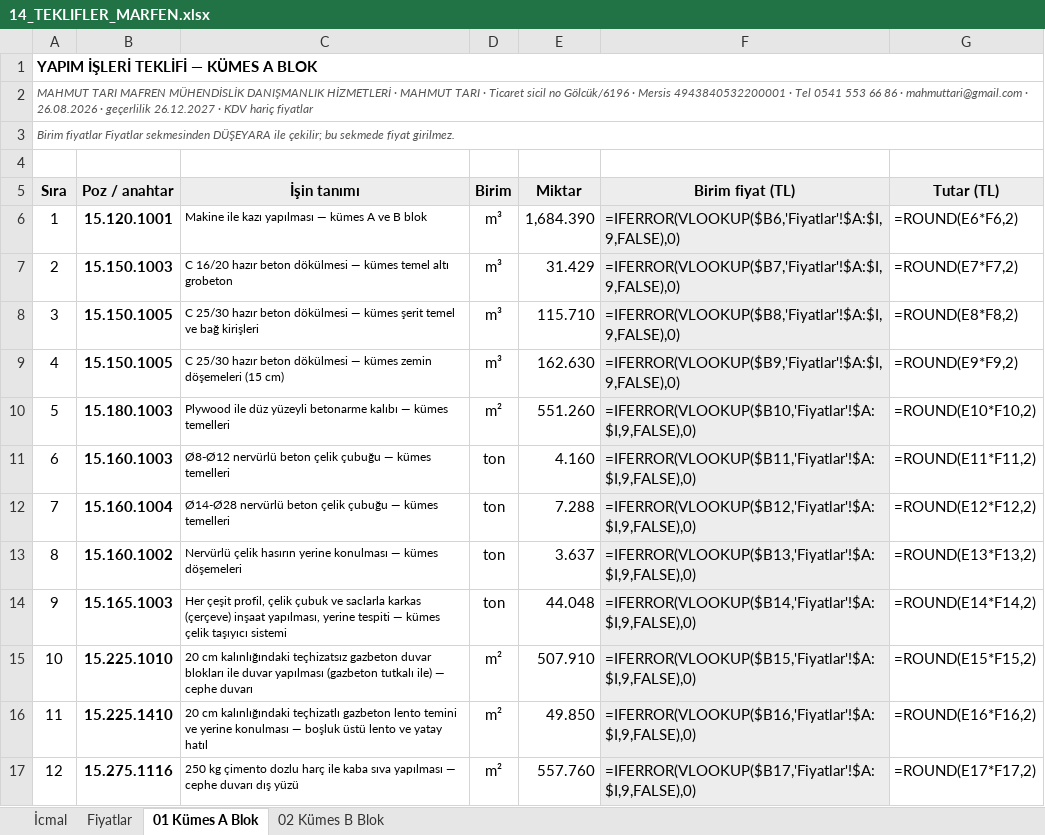
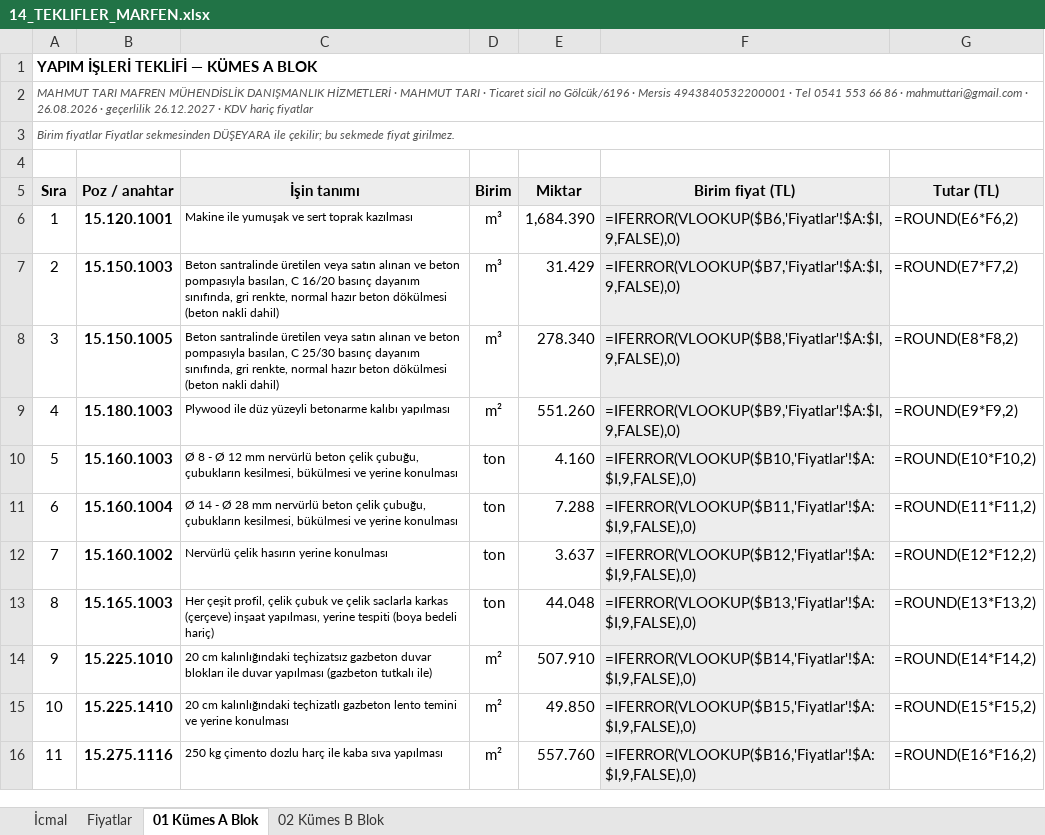
Before and after one commit to mahmuttari/Yonetmelik-araclari, an Excel workbook: belgeler/14_TEKLIFLER_MARFEN.xlsx, sheet 01 Kümes A Blok, drawn as a sheet; only a part is shown; values as stored, in another font and other column widths than the file's, no borders; formulas without a stored value are shown as written; removed rows and columns are numbered as before the commit, all else as after; the diff covers the shown part only; the diff names each change by its address in the sheet, - before the commit and + after, or states it on an @@ line.

```diff
--- a/belgeler/14_TEKLIFLER_MARFEN.xlsx (sheet 01 Kümes A Blok)
+++ b/belgeler/14_TEKLIFLER_MARFEN.xlsx (sheet 01 Kümes A Blok)
-C6 (İşin tanımı): Makine ile kazı yapılması — kümes A ve B blok
+C6 (İşin tanımı): Makine ile yumuşak ve sert toprak kazılması
-C7 (İşin tanımı): C 16/20 hazır beton dökülmesi — kümes temel altı grobeton
+C7 (İşin tanımı): Beton santralinde üretilen veya satın alınan ve beton pompasıyla basılan, C 16/20 basınç dayanım sınıfında, gri renkte, normal hazır beton dökülmesi (beton nakli dahil)
-C8 (İşin tanımı): C 25/30 hazır beton dökülmesi — kümes şerit temel ve bağ kirişleri
+C8 (İşin tanımı): Beton santralinde üretilen veya satın alınan ve beton pompasıyla basılan, C 25/30 basınç dayanım sınıfında, gri renkte, normal hazır beton dökülmesi (beton nakli dahil)
-E8 (Miktar): 115.710
+E8 (Miktar): 278.340
-row 9: 4 | 15.150.1005 | C 25/30 hazır beton dökülmesi — kümes zemin döşemeleri (15 cm) | m³ | 162.630 | =IFERROR(VLOOKUP($B9,'Fiyatlar'!$A:$I,9,FALSE),0) | =ROUND(E9*F9,2)
@@ column A (Sıra) renumbered between rows 9 and 48 @@
-C9 (İşin tanımı): …betonarme kalıbı — kümes temelleri
+C9 (İşin tanımı): …betonarme kalıbı yapılması
-F9 (Birim fiyat (TL)): =IFERROR(VLOOKUP($B10,'Fiyatlar'!$A:$I,9,FALSE),0)
+F9 (Birim fiyat (TL)): =IFERROR(VLOOKUP($B9,'Fiyatlar'!$A:$I,9,FALSE),0)
-G9 (Tutar (TL)): =ROUND(E10*F10,2)
+G9 (Tutar (TL)): =ROUND(E9*F9,2)
-C10 (İşin tanımı): Ø8-Ø12 nervürlü beton çelik çubuğu — kümes temelleri
+C10 (İşin tanımı): Ø 8 - Ø 12 mm nervürlü beton çelik çubuğu, çubukların kesilmesi, bükülmesi ve yerine konulması
-F10 (Birim fiyat (TL)): =IFERROR(VLOOKUP($B11,'Fiyatlar'!$A:$I,9,FALSE),0)
+F10 (Birim fiyat (TL)): =IFERROR(VLOOKUP($B10,'Fiyatlar'!$A:$I,9,FALSE),0)
-G10 (Tutar (TL)): =ROUND(E11*F11,2)
+G10 (Tutar (TL)): =ROUND(E10*F10,2)
-C11 (İşin tanımı): Ø14-Ø28 nervürlü beton çelik çubuğu — kümes temelleri
+C11 (İşin tanımı): Ø 14 - Ø 28 mm nervürlü beton çelik çubuğu, çubukların kesilmesi, bükülmesi ve yerine konulması
-F11 (Birim fiyat (TL)): =IFERROR(VLOOKUP($B12,'Fiyatlar'!$A:$I,9,FALSE),0)
+F11 (Birim fiyat (TL)): =IFERROR(VLOOKUP($B11,'Fiyatlar'!$A:$I,9,FALSE),0)
-G11 (Tutar (TL)): =ROUND(E12*F12,2)
+G11 (Tutar (TL)): =ROUND(E11*F11,2)
-C12 (İşin tanımı): …yerine konulması — kümes döşemeleri
+C12 (İşin tanımı): …yerine konulması
-F12 (Birim fiyat (TL)): =IFERROR(VLOOKUP($B13,'Fiyatlar'!$A:$I,9,FALSE),0)
+F12 (Birim fiyat (TL)): =IFERROR(VLOOKUP($B12,'Fiyatlar'!$A:$I,9,FALSE),0)
-G12 (Tutar (TL)): =ROUND(E13*F13,2)
+G12 (Tutar (TL)): =ROUND(E12*F12,2)
-C13 (İşin tanımı): …çubuk ve saclarla karkas (çerçeve) inşaat yapılması, yerine tespiti — kümes çelik taşıyıcı sistemi
+C13 (İşin tanımı): …çubuk ve çelik saclarla karkas (çerçeve) inşaat yapılması, yerine tespiti (boya bedeli hariç)
-F13 (Birim fiyat (TL)): =IFERROR(VLOOKUP($B14,'Fiyatlar'!$A:$I,9,FALSE),0)
+F13 (Birim fiyat (TL)): =IFERROR(VLOOKUP($B13,'Fiyatlar'!$A:$I,9,FALSE),0)
-G13 (Tutar (TL)): =ROUND(E14*F14,2)
+G13 (Tutar (TL)): =ROUND(E13*F13,2)
-C14 (İşin tanımı): …tutkalı ile) — cephe duvarı
+C14 (İşin tanımı): …tutkalı ile)
-F14 (Birim fiyat (TL)): =IFERROR(VLOOKUP($B15,'Fiyatlar'!$A:$I,9,FALSE),0)
+F14 (Birim fiyat (TL)): =IFERROR(VLOOKUP($B14,'Fiyatlar'!$A:$I,9,FALSE),0)
-G14 (Tutar (TL)): =ROUND(E15*F15,2)
+G14 (Tutar (TL)): =ROUND(E14*F14,2)
-C15 (İşin tanımı): …yerine konulması — boşluk üstü lento ve yatay hatıl
+C15 (İşin tanımı): …yerine konulması
-F15 (Birim fiyat (TL)): =IFERROR(VLOOKUP($B16,'Fiyatlar'!$A:$I,9,FALSE),0)
+F15 (Birim fiyat (TL)): =IFERROR(VLOOKUP($B15,'Fiyatlar'!$A:$I,9,FALSE),0)
-G15 (Tutar (TL)): =ROUND(E16*F16,2)
+G15 (Tutar (TL)): =ROUND(E15*F15,2)
-C16 (İşin tanımı): …sıva yapılması — cephe duvarı dış yüzü
+C16 (İşin tanımı): …sıva yapılması
-F16 (Birim fiyat (TL)): =IFERROR(VLOOKUP($B17,'Fiyatlar'!$A:$I,9,FALSE),0)
+F16 (Birim fiyat (TL)): =IFERROR(VLOOKUP($B16,'Fiyatlar'!$A:$I,9,FALSE),0)
-G16 (Tutar (TL)): =ROUND(E17*F17,2)
+G16 (Tutar (TL)): =ROUND(E16*F16,2)
```
Also changed, not shown: 3 removed rows and 100 edited cells elsewhere in this sheet, sheet 02 Kümes B Blok, sheet Fiyatlar, sheet İcmal, belgeler/15_KESIF_OZETLERI.xlsx, belgeler/21_A3_UYGUN_HARCAMALAR.xlsx, 46 other files.
